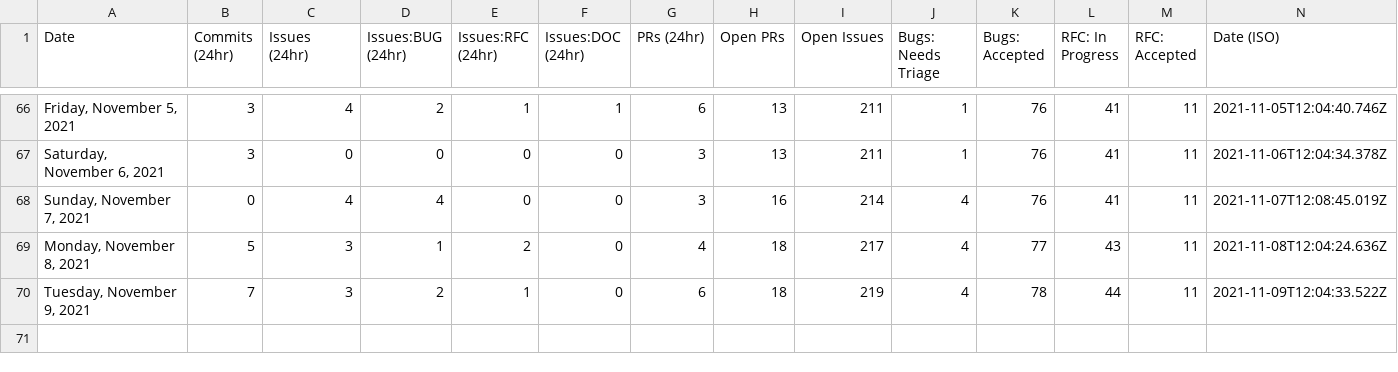
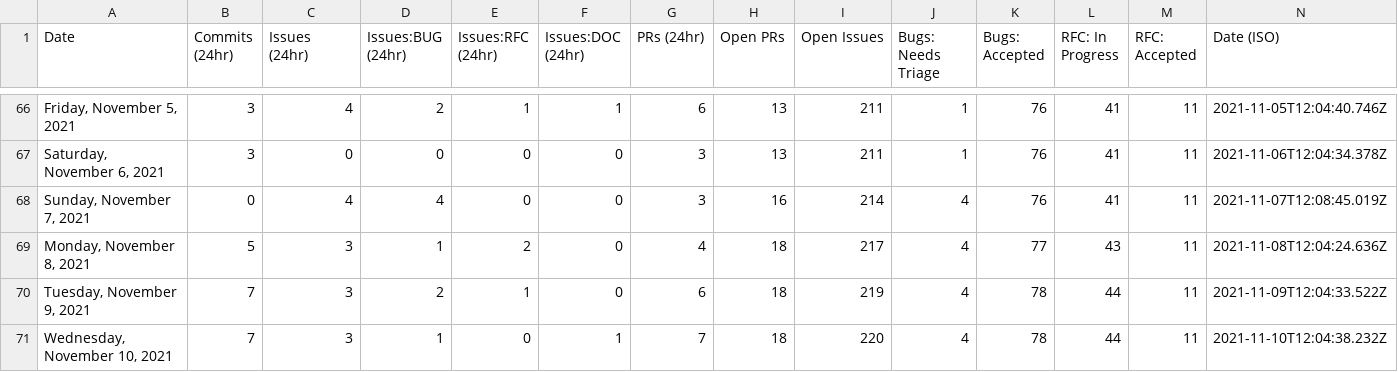
Before and after one commit to palmiak/astro, a CSV file: scripts/stats/stats.csv, drawn as a sheet; only a part is shown, gaps mark what is left out.

```diff
--- a/scripts/stats/stats.csv
+++ b/scripts/stats/stats.csv
@@ -70 +70,2 @@ Date,Commits (24hr),Issues (24hr),Issues:BUG (24hr),Issues:RFC (24hr),Issues:DOC
 "Tuesday, November 9, 2021",7,3,2,1,0,6,18,219,4,78,44,11,"2021-11-09T12:04:33.522Z"
+"Wednesday, November 10, 2021",7,3,1,0,1,7,18,220,4,78,44,11,"2021-11-10T12:04:38.232Z"
```
